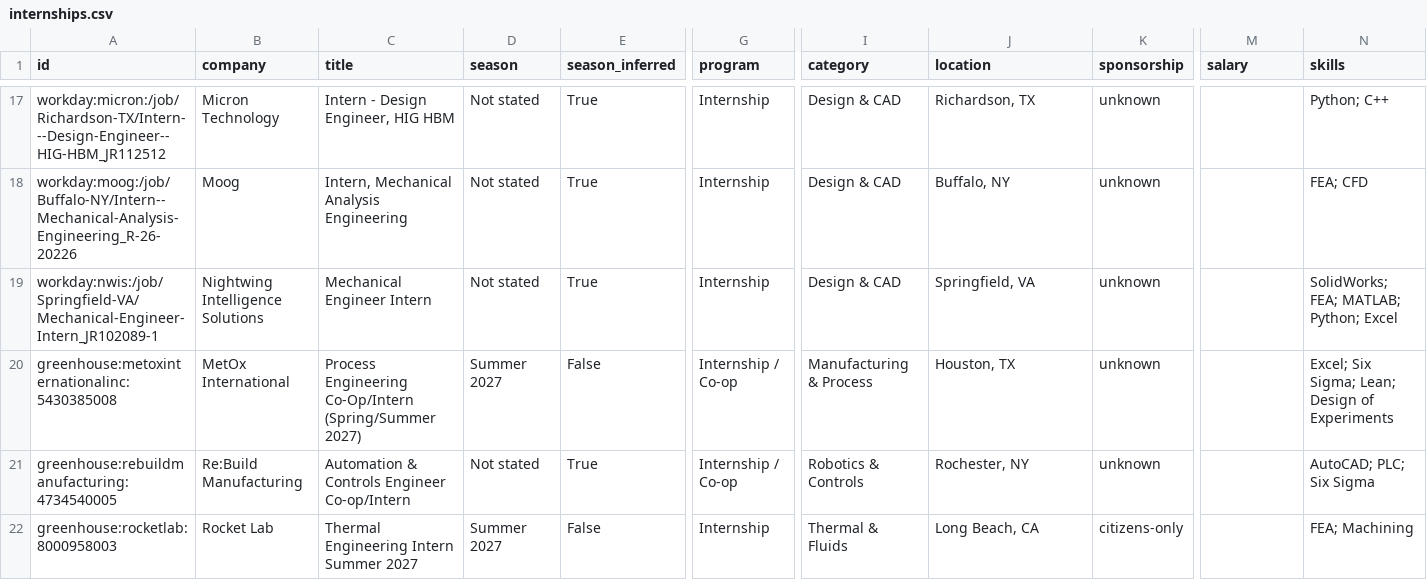
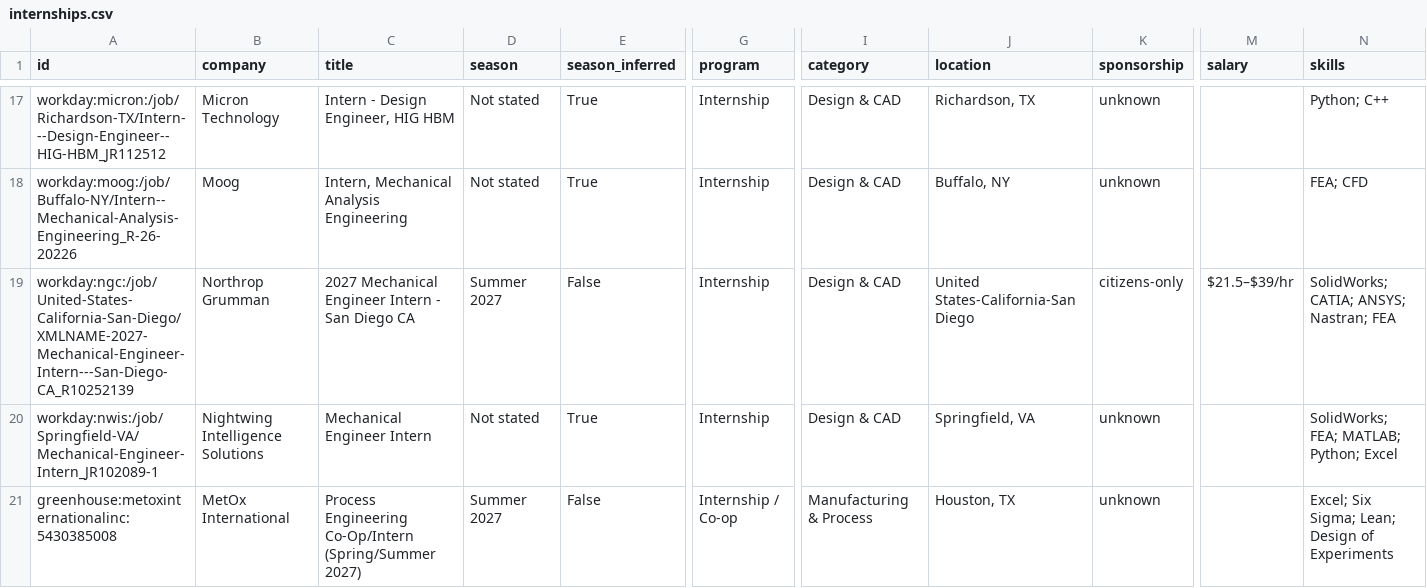
Before and after one commit to Tracker05/mechanical-engineering-internships, a CSV file: data/internships.csv, drawn as a sheet; only a part is shown, gaps mark what is left out; the shorter side is filled out with more unchanged rows; rows hold the shown columns only; the diff names each change by its address in the sheet, - before the commit and + after, or states it on an @@ line.

```diff
--- a/data/internships.csv
+++ b/data/internships.csv
+row 19: workday:ngc:/job/United-States-California-San-Diego/XMLNAME-2027-Mechanical-Engineer-Intern---San-Diego-CA_R10252139 | Northrop Grumman | 2027 Mechanical Engineer Intern - San Diego CA | Summer 2027 | False | Internship | Design & CAD | United States-California-San Diego | citizens-only | $21.5–$39/hr | SolidWorks; CATIA; ANSYS; Nastran; FEA
```
Also changed, not shown: docs/internships.csv, 11 other files.
